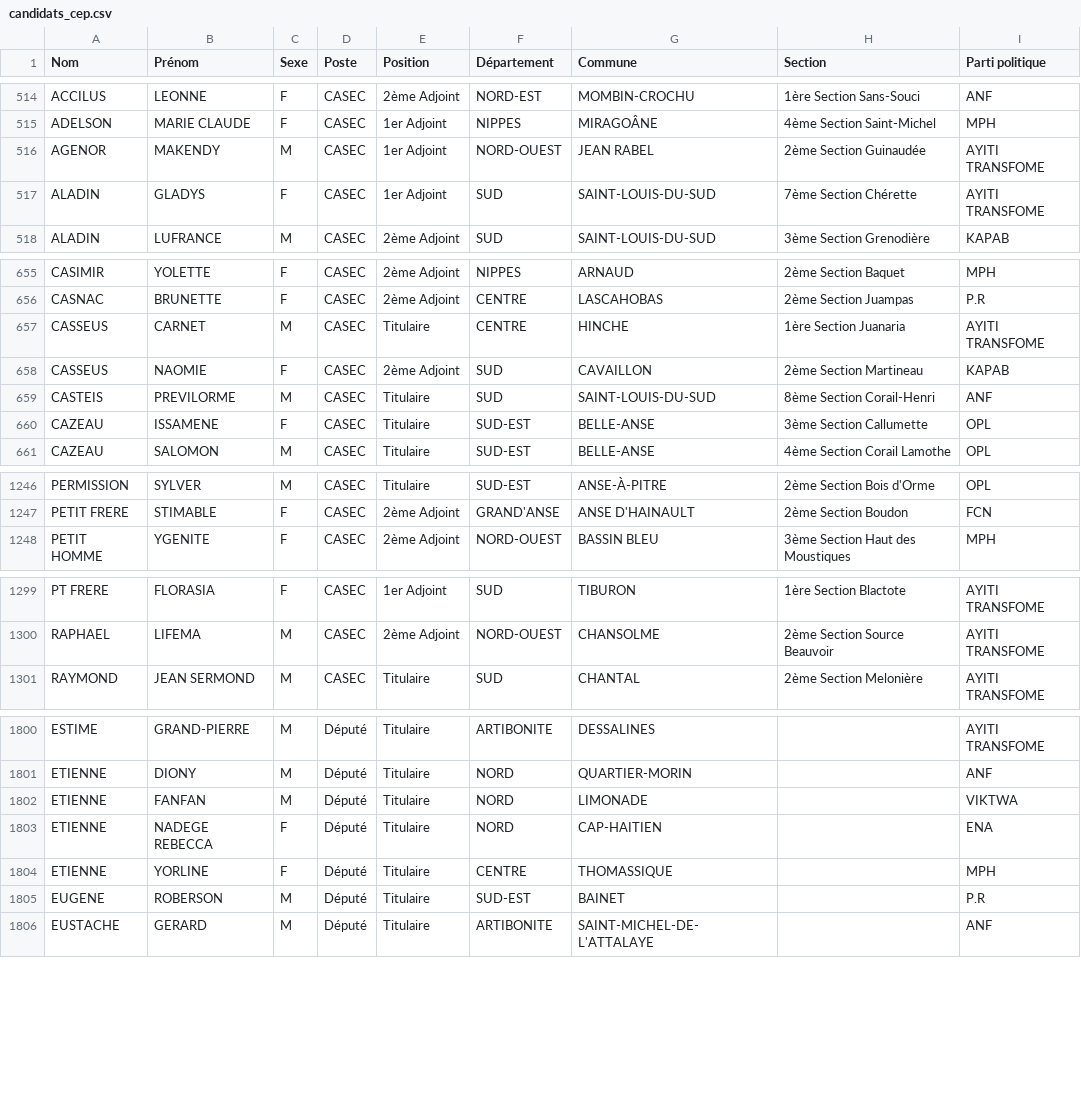
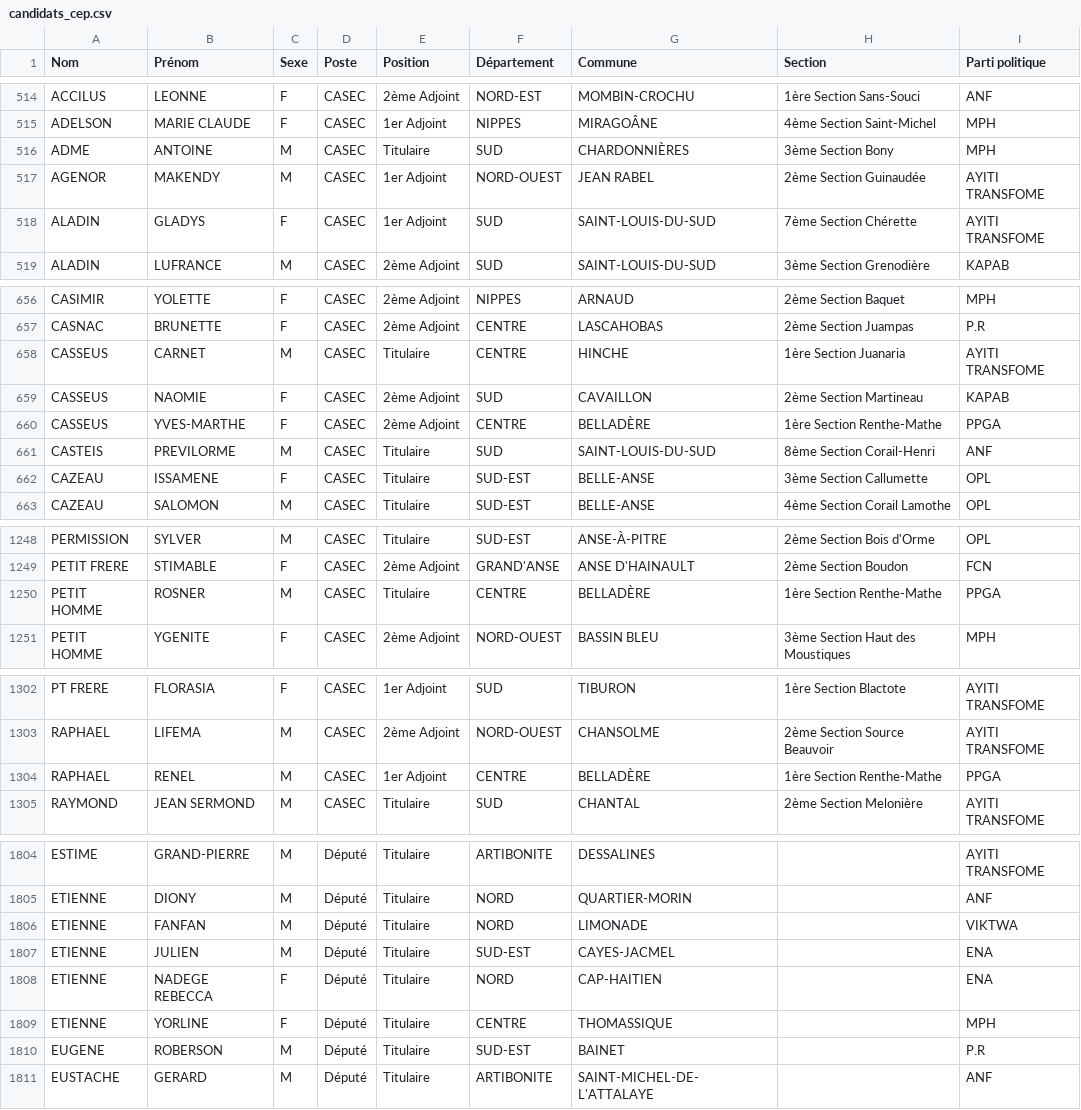
Before and after one commit to ayamr/napvote, a CSV file: data/candidats_cep.csv, drawn as a sheet; only a part is shown, gaps mark what is left out; the diff covers the shown part only; the diff names each change by its address in the sheet, - before the commit and + after, or states it on an @@ line.

```diff
--- a/data/candidats_cep.csv
+++ b/data/candidats_cep.csv
+row 516: ADME | ANTOINE | M | CASEC | Titulaire | SUD | CHARDONNIÈRES | 3ème Section Bony | MPH
+row 660: CASSEUS | YVES-MARTHE | F | CASEC | 2ème Adjoint | CENTRE | BELLADÈRE | 1ère Section Renthe-Mathe | PPGA
+row 1250: PETIT HOMME | ROSNER | M | CASEC | Titulaire | CENTRE | BELLADÈRE | 1ère Section Renthe-Mathe | PPGA
+row 1304: RAPHAEL | RENEL | M | CASEC | 1er Adjoint | CENTRE | BELLADÈRE | 1ère Section Renthe-Mathe | PPGA
+row 1807: ETIENNE | JULIEN | M | Député | Titulaire | SUD-EST | CAYES-JACMEL |  | ENA
```
Also changed, not shown: 8 added rows and 4 removed rows elsewhere in this file, 7 other files.
